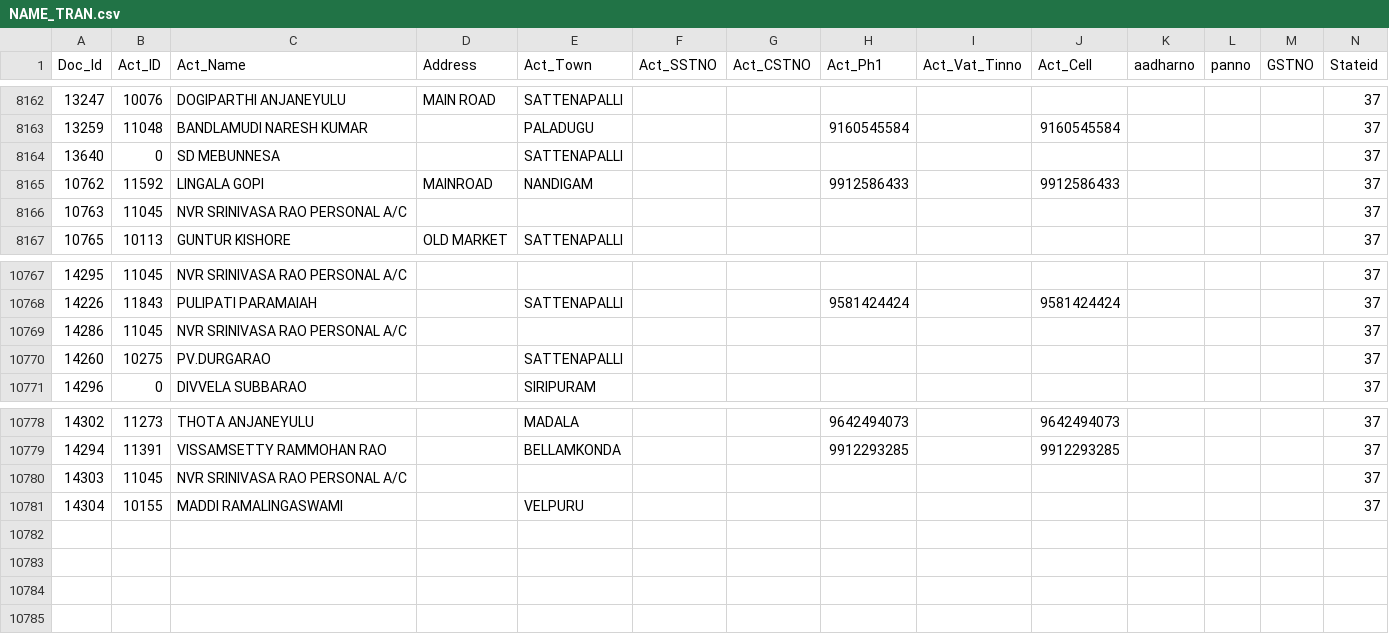
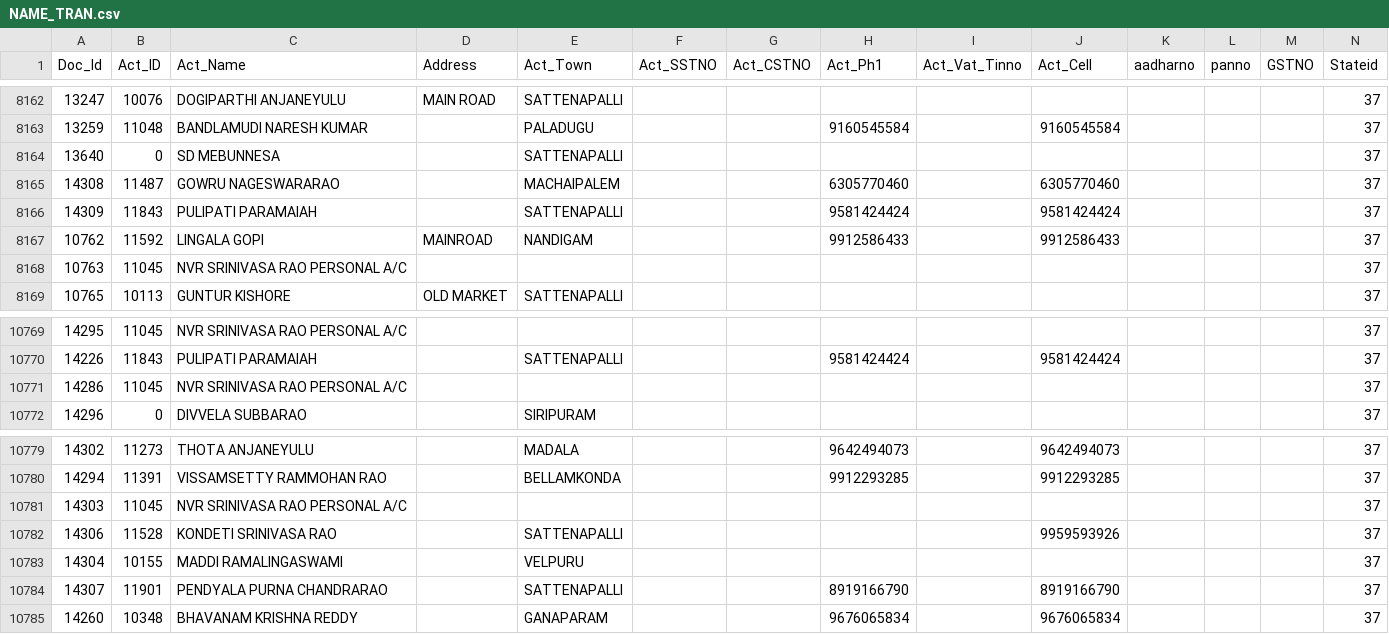
Before and after one commit to krishnasai-narayana/3goils, a CSV file: data/NAME_TRAN.csv, drawn as a sheet; only a part is shown, gaps mark what is left out; removed rows and columns are numbered as before the commit, all else as after; rows hold the shown columns only; the diff names each change by its address in the sheet, - before the commit and + after, or states it on an @@ line.

Commit message:
Data update: 18-11-2026

```diff
--- a/data/NAME_TRAN.csv
+++ b/data/NAME_TRAN.csv
+row 8165: 14308 | 11487 | GOWRU NAGESWARARAO |  | MACHAIPALEM |  |  | 6305770460 |  | 6305770460 |  |  |  | 37
+row 8166: 14309 | 11843 | PULIPATI PARAMAIAH |  | SATTENAPALLI |  |  | 9581424424 |  | 9581424424 |  |  |  | 37
-row 10770: 14260 | 10275 | PV.DURGARAO |  | SATTENAPALLI |  |  |  |  |  |  |  |  | 37
+row 10782: 14306 | 11528 | KONDETI SRINIVASA RAO |  | SATTENAPALLI |  |  |  |  | 9959593926 |  |  |  | 37
+row 10784: 14307 | 11901 | PENDYALA PURNA CHANDRARAO |  | SATTENAPALLI |  |  | 8919166790 |  | 8919166790 |  |  |  | 37
+row 10785: 14260 | 10348 | BHAVANAM KRISHNA REDDY |  | GANAPARAM |  |  | 9676065834 |  | 9676065834 |  |  |  | 37
```
Also changed, not shown: data/Doc_MaxId.csv, 7 other files.
